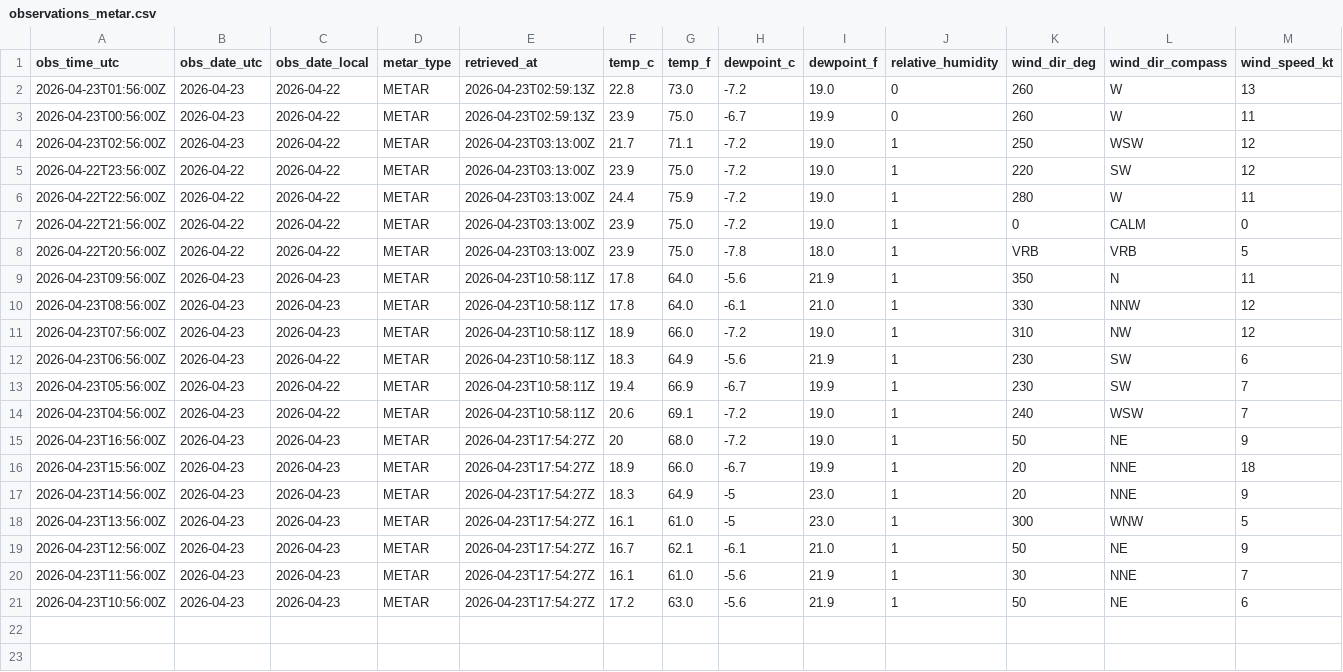
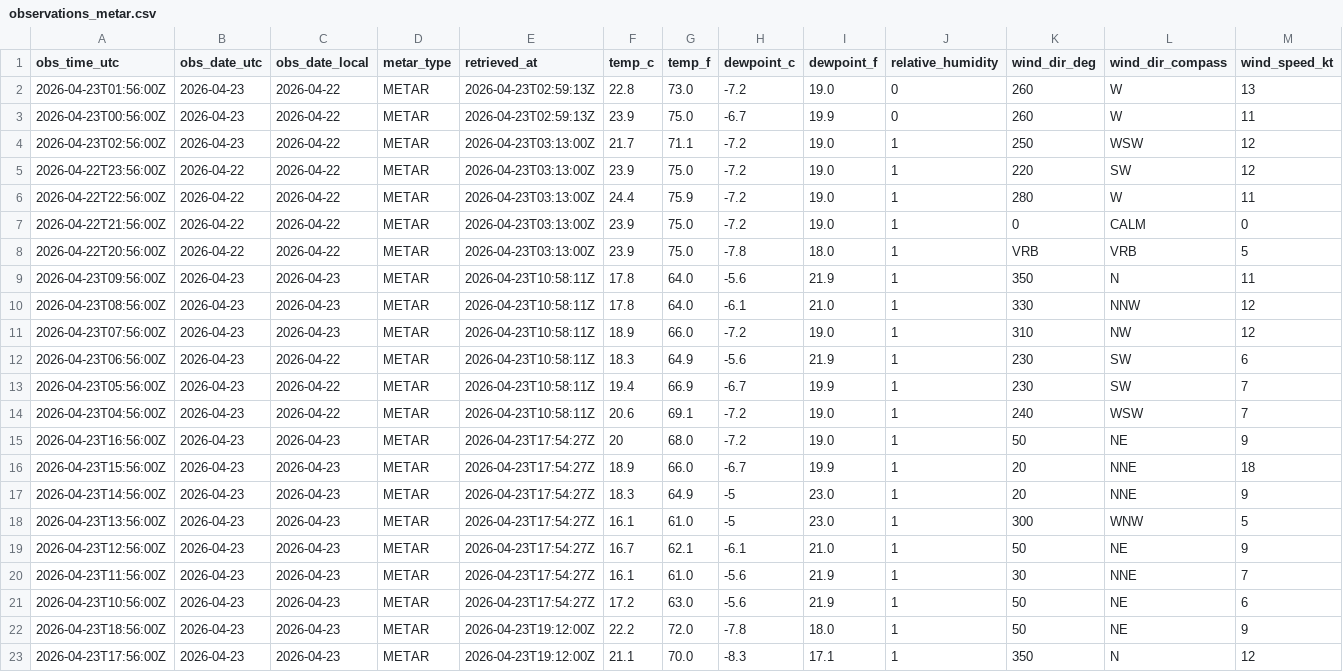
Before and after one commit to jjha911-a11y/nws-forecast-collector, a CSV file: data/observations_metar.csv, drawn as a sheet; only a part is shown; rows hold the shown columns only; the diff names each change by its address in the sheet, - before the commit and + after, or states it on an @@ line.

```diff
--- a/data/observations_metar.csv
+++ b/data/observations_metar.csv
+row 22: 2026-04-23T18:56:00Z | 2026-04-23 | 2026-04-23 | METAR | 2026-04-23T19:12:00Z | 22.2 | 72.0 | -7.8 | 18.0 | 1 | 50 | NE | 9
+row 23: 2026-04-23T17:56:00Z | 2026-04-23 | 2026-04-23 | METAR | 2026-04-23T19:12:00Z | 21.1 | 70.0 | -8.3 | 17.1 | 1 | 350 | N | 12
```
